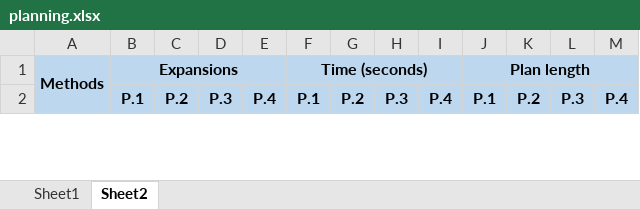
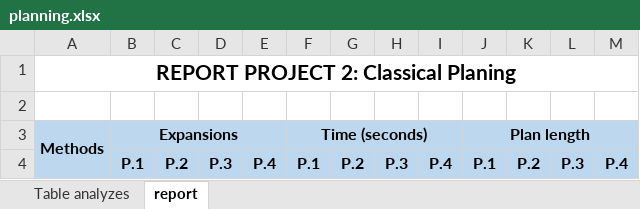
Before and after one commit to duclinhfetel/artificial-intelligence, an Excel workbook: Projects/2_Classical Planning/planning.xlsx, sheet report, drawn as a sheet; only a part is shown; values as stored, in another font and other column widths than the file's, no borders; the diff covers the shown part only; the diff names each change by its address in the sheet, - before the commit and + after, or states it on an @@ line.

Commit message:
update report and upload problem4.txt

```diff
--- a/Projects/2_Classical Planning/planning.xlsx (sheet report)
+++ b/Projects/2_Classical Planning/planning.xlsx (sheet report)
-sheet tab: Sheet1
+sheet tab: Table analyzes
-sheet tab: Sheet2
+sheet tab: report
+row 1: REPORT PROJECT 2: Classical Planing
+row 2: (empty)
```
Also changed, not shown: 29 added rows and 6 edited cells elsewhere in this sheet, sheet Table analyzes, 1 other file.
